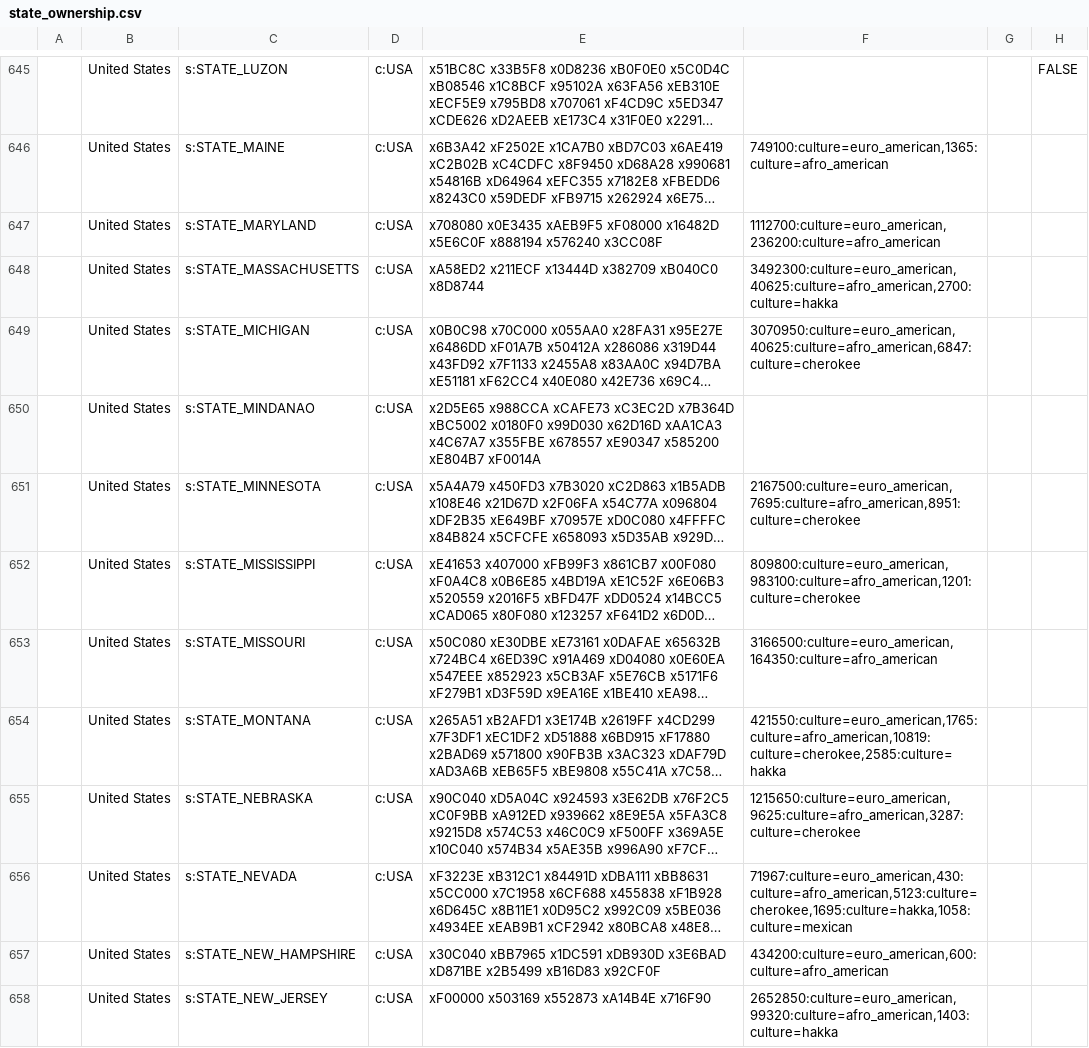
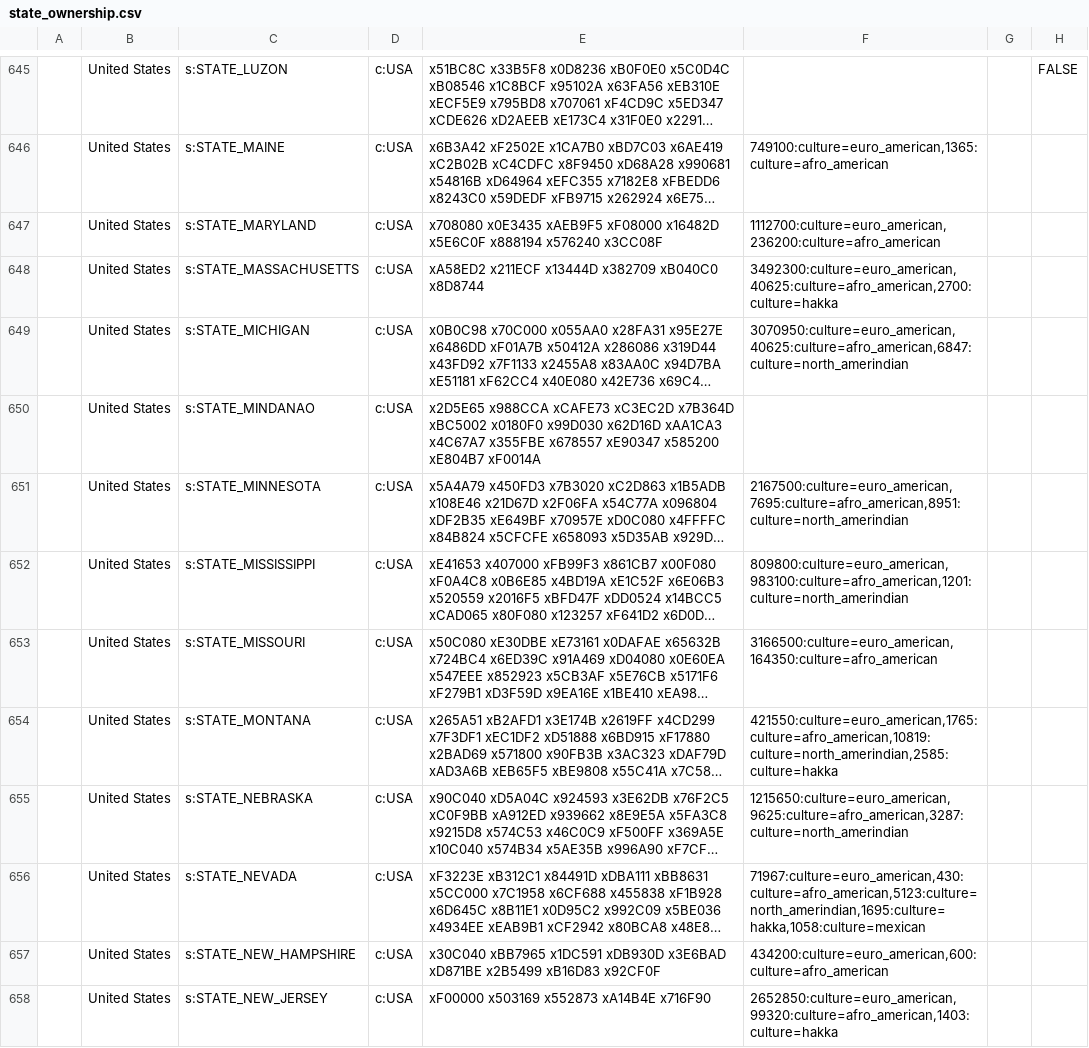
Before and after one commit to AlexJFDev/Vic3-World-War-One-Mod, a CSV file: scripts/data/state_ownership.csv, drawn as a sheet; only a part is shown, gaps mark what is left out; long unchanged cells end in …; the diff covers the shown part only; the diff names each change by its address in the sheet, - before the commit and + after, or states it on an @@ line.

Commit message:
Added native american cultures

```diff
--- a/scripts/data/state_ownership.csv
+++ b/scripts/data/state_ownership.csv
-F649: 3070950:culture=euro_american,40625:culture=afro_american,6847:culture=cherokee
+F649: 3070950:culture=euro_american,40625:culture=afro_american,6847:culture=north_amerindian
-F651: 2167500:culture=euro_american,7695:culture=afro_american,8951:culture=cherokee
+F651: 2167500:culture=euro_american,7695:culture=afro_american,8951:culture=north_amerindian
-F652: 809800:culture=euro_american,983100:culture=afro_american,1201:culture=cherokee
+F652: 809800:culture=euro_american,983100:culture=afro_american,1201:culture=north_amerindian
-F654: 421550:culture=euro_american,1765:culture=afro_american,10819:culture=cherokee,2585:culture=hakka
+F654: 421550:culture=euro_american,1765:culture=afro_american,10819:culture=north_amerindian,2585:culture=hakka
-F655: 1215650:culture=euro_american,9625:culture=afro_american,3287:culture=cherokee
+F655: 1215650:culture=euro_american,9625:culture=afro_american,3287:culture=north_amerindian
-F656: 71967:culture=euro_american,430:culture=afro_american,5123:culture=cherokee,1695:culture=hakka,1058:culture=mexican
+F656: 71967:culture=euro_american,430:culture=afro_american,5123:culture=north_amerindian,1695:culture=hakka,1058:culture=mexican
```
Also changed, not shown: 83 edited cells elsewhere in this file, 4 other files.
